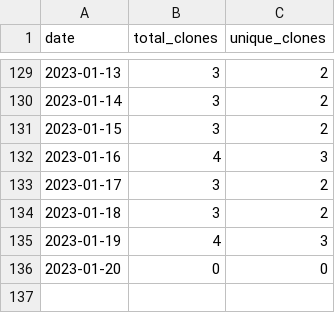
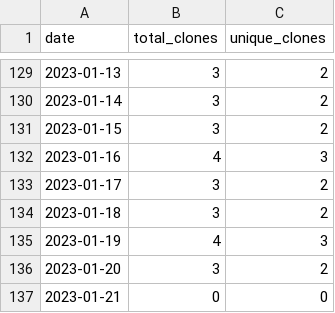
Before and after one commit to MatthewBentz/Comp3350, a CSV file: .traffic/clones.csv, drawn as a sheet; only a part is shown, gaps mark what is left out.

Commit message:
Updating repository traffic graph

```diff
--- a/.traffic/clones.csv
+++ b/.traffic/clones.csv
@@ -135,2 +135,3 @@ date,total_clones,unique_clones
 2023-01-19,4,3
-2023-01-20,0,0
+2023-01-20,3,2
+2023-01-21,0,0
```
Also changed, not shown: .traffic/views.csv, 3 other files.
